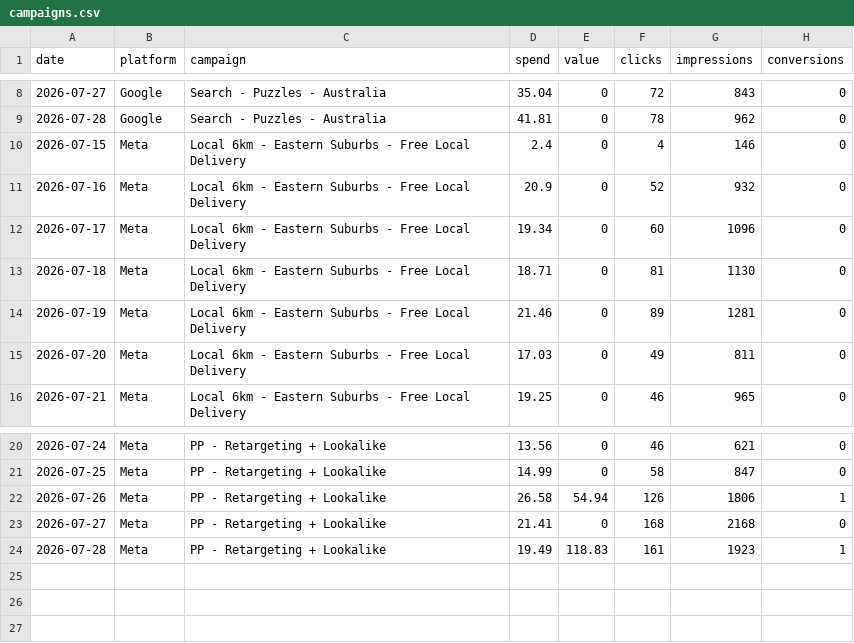
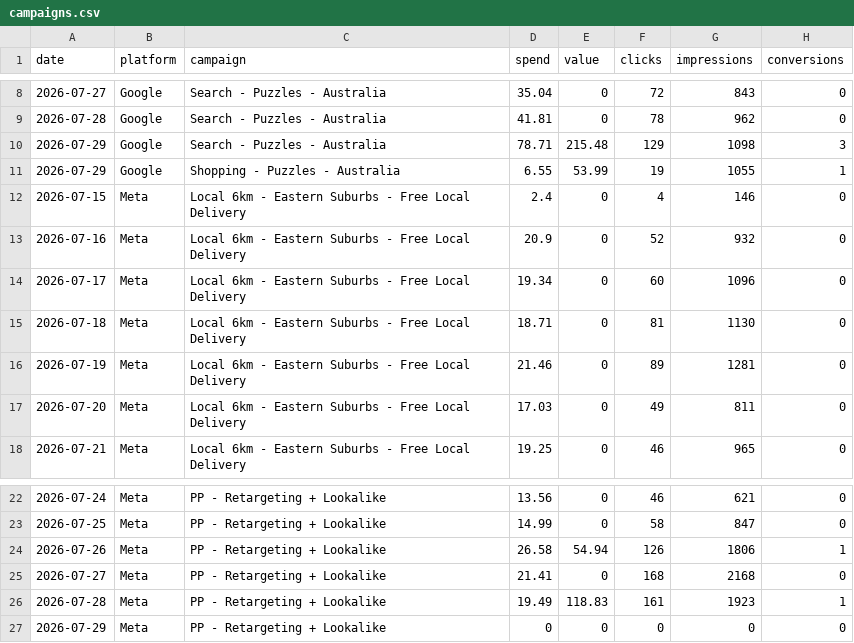
Before and after one commit to s2nnews/puzzles, a CSV file: dashboard/campaigns.csv, drawn as a sheet; only a part is shown, gaps mark what is left out.

```diff
--- a/dashboard/campaigns.csv
+++ b/dashboard/campaigns.csv
@@ -9,2 +9,4 @@ date,platform,campaign,spend,value,clicks,impressions,conversions
 2026-07-28,Google,Search - Puzzles - Australia,41.81,0,78,962,0
+2026-07-29,Google,Search - Puzzles - Australia,78.71,215.48,129,1098,3
+2026-07-29,Google,Shopping - Puzzles - Australia,6.55,53.99,19,1055,1
 2026-07-15,Meta,Local 6km - Eastern Suburbs - Free Local Delivery,2.4,0,4,146,0
@@ -24 +26,2 @@ date,platform,campaign,spend,value,clicks,impressions,conversions
 2026-07-28,Meta,PP - Retargeting + Lookalike,19.49,118.83,161,1923,1
+2026-07-29,Meta,PP - Retargeting + Lookalike,0,0,0,0,0
```
Also changed, not shown: dashboard/porter_feed.csv, 4 other files.
